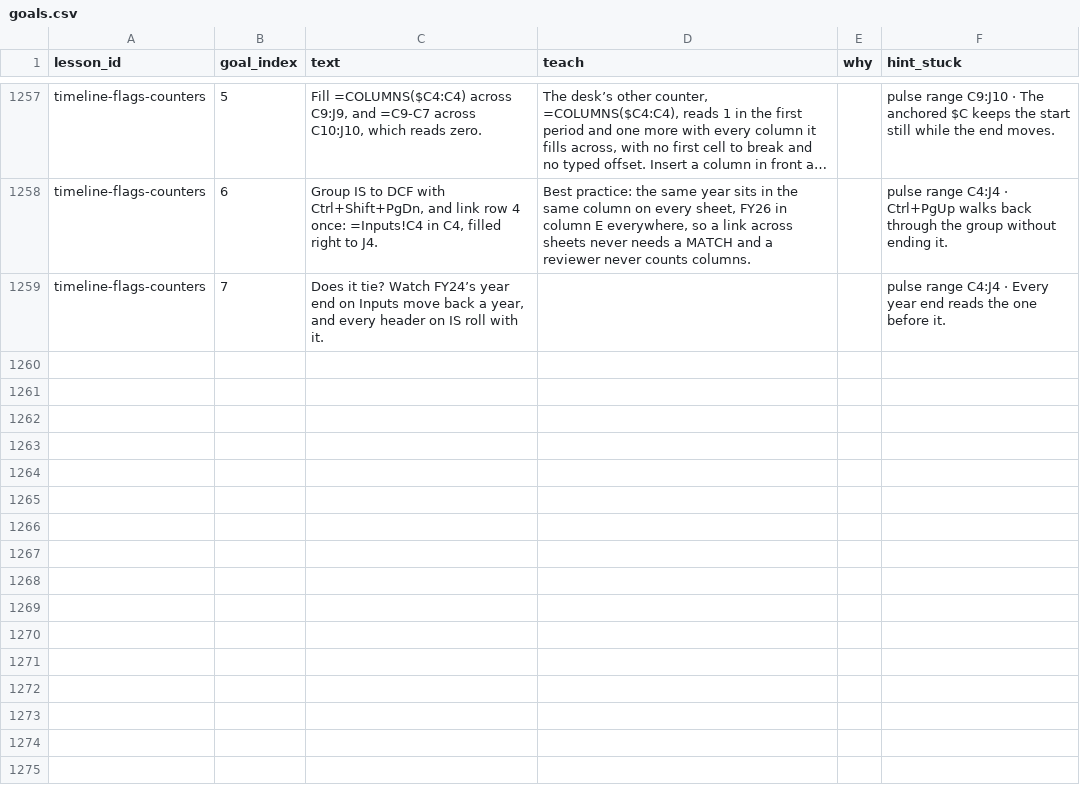
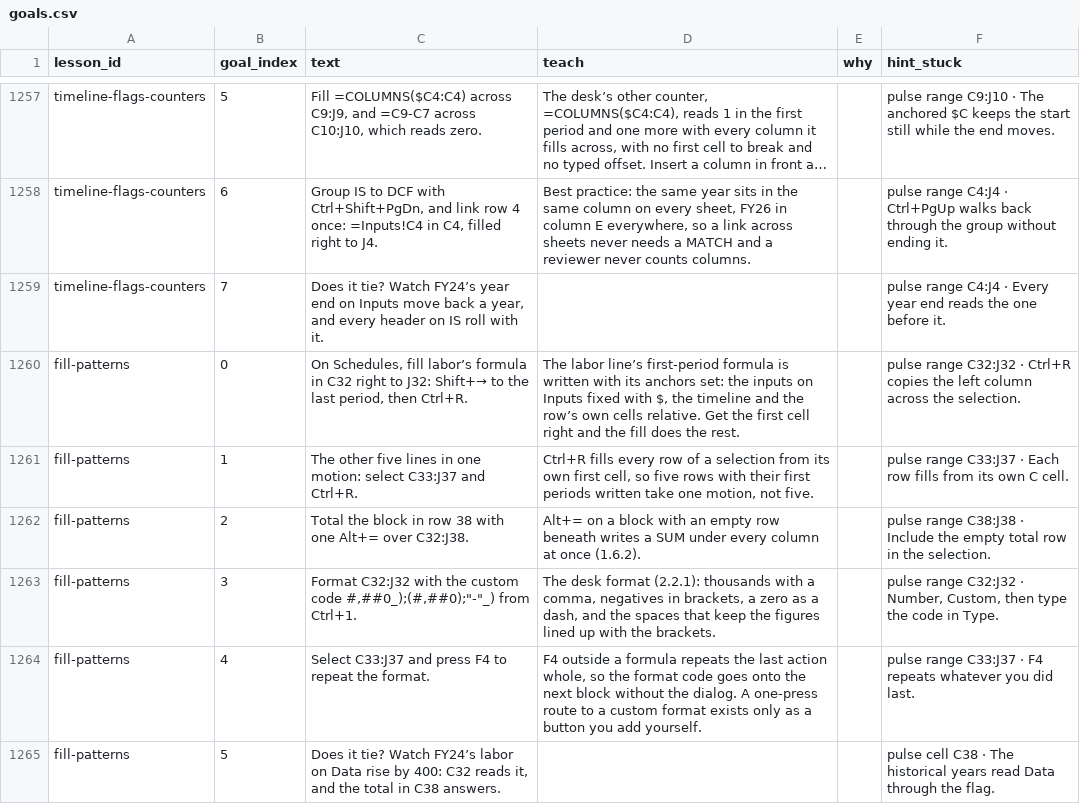
Before and after one commit to rathunter69/Hotkey.gg, a CSV file: app2/content/copy/goals.csv, drawn as a sheet; only a part is shown, gaps mark what is left out; long unchanged cells end in …; the diff names each change by its address in the sheet, - before the commit and + after, or states it on an @@ line.

```diff
--- a/app2/content/copy/goals.csv
+++ b/app2/content/copy/goals.csv
+row 1260: fill-patterns | 0 | On Schedules, fill labor’s formula in C32 right to J32: Shift+→ to the last period, then Ctrl+R. | The labor line’s first-period formula is written with its anchors set: the inputs on Inputs fixed with $, the timeline and the row’s own cells relative. Get the first cell right and the fill does the rest. |  | pulse range C32:J32 · Ctrl+R copies the left column across the selection.
+row 1261: fill-patterns | 1 | The other five lines in one motion: select C33:J37 and Ctrl+R. | Ctrl+R fills every row of a selection from its own first cell, so five rows with their first periods written take one motion, not five. |  | pulse range C33:J37 · Each row fills from its own C cell.
+row 1262: fill-patterns | 2 | Total the block in row 38 with one Alt+= over C32:J38. | Alt+= on a block with an empty row beneath writes a SUM under every column at once (1.6.2). |  | pulse range C38:J38 · Include the empty total row in the selection.
+row 1263: fill-patterns | 3 | Format C32:J32 with the custom code #,##0_);(#,##0);"-"_) from Ctrl+1. | The desk format (2.2.1): thousands with a comma, negatives in brackets, a zero as a dash, and the spaces that keep the figures lined up with the brackets. |  | pulse range C32:J32 · Number, Custom, then type the code in Type.
+row 1264: fill-patterns | 4 | Select C33:J37 and press F4 to repeat the format. | F4 outside a formula repeats the last action whole, so the format code goes onto the next block without the dialog. A one-press route to a custom format exists only as a button you add yourself. |  | pulse range C33:J37 · F4 repeats whatever you did last.
+row 1265: fill-patterns | 5 | Does it tie? Watch FY24’s labor on Data rise by 400: C32 reads it, and the total in C38 answers. |  |  | pulse cell C38 · The historical years read Data through the flag.
```
Also changed, not shown: app2/content/copy/lessons.csv, 7 other files.
